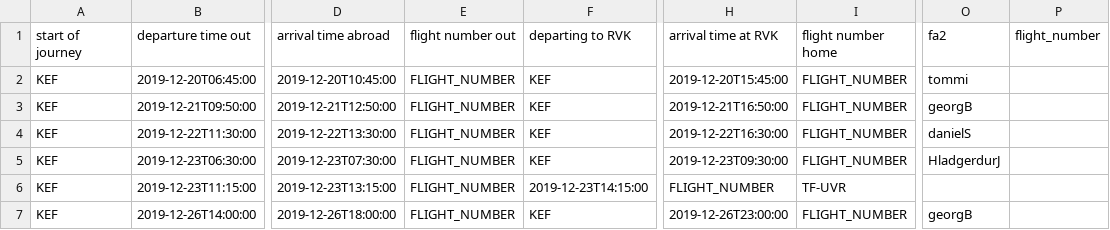
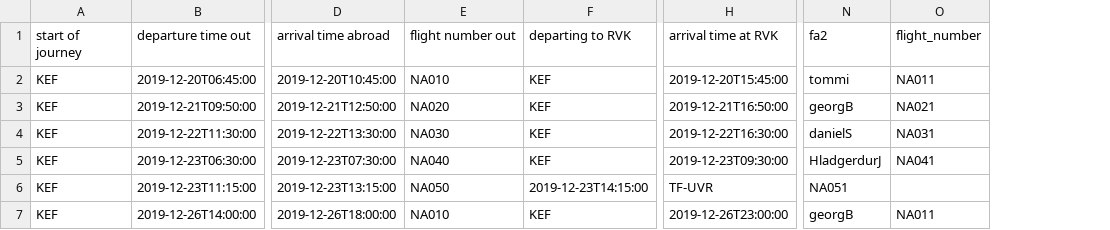
Before and after one commit to RoslinErla/Verklegt_namskeid_1, a CSV file: files/voyage.csv, drawn as a sheet; only a part is shown, gaps mark what is left out; removed rows and columns are numbered as before the commit, all else as after; the diff names each change by its address in the sheet, - before the commit and + after, or states it on an @@ line.

Commit message:
Voyage.csv updated

```diff
--- a/files/voyage.csv
+++ b/files/voyage.csv
-column I (flight number home), rows 2-7: FLIGHT_NUMBER | FLIGHT_NUMBER | FLIGHT_NUMBER | FLIGHT_NUMBER | TF-UVR | FLIGHT_NUMBER
-E2 (flight number out): FLIGHT_NUMBER
+E2 (flight number out): NA010
-O2 (flight_number): (empty)
+O2 (flight_number): NA011
-E3 (flight number out): FLIGHT_NUMBER
+E3 (flight number out): NA020
-O3 (flight_number): (empty)
+O3 (flight_number): NA021
-E4 (flight number out): FLIGHT_NUMBER
+E4 (flight number out): NA030
-O4 (flight_number): (empty)
+O4 (flight_number): NA031
-E5 (flight number out): FLIGHT_NUMBER
+E5 (flight number out): NA040
-O5 (flight_number): (empty)
+O5 (flight_number): NA041
-E6 (flight number out): FLIGHT_NUMBER
+E6 (flight number out): NA050
-H6 (arrival time at RVK): FLIGHT_NUMBER
+H6 (arrival time at RVK): TF-UVR
-N6 (fa2): (empty)
+N6 (fa2): NA051
-E7 (flight number out): FLIGHT_NUMBER
+E7 (flight number out): NA010
-O7 (flight_number): (empty)
+O7 (flight_number): NA011
```
